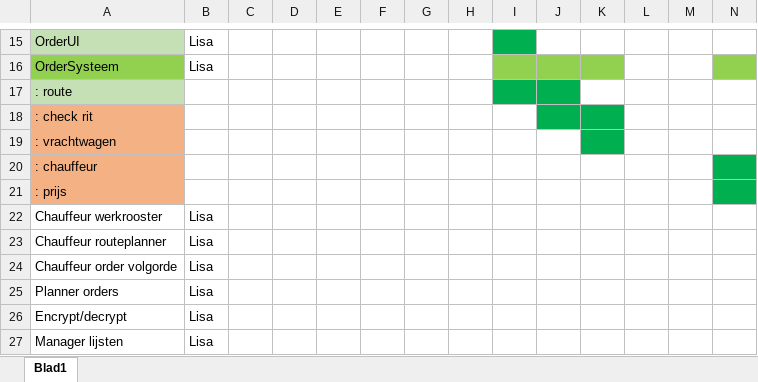
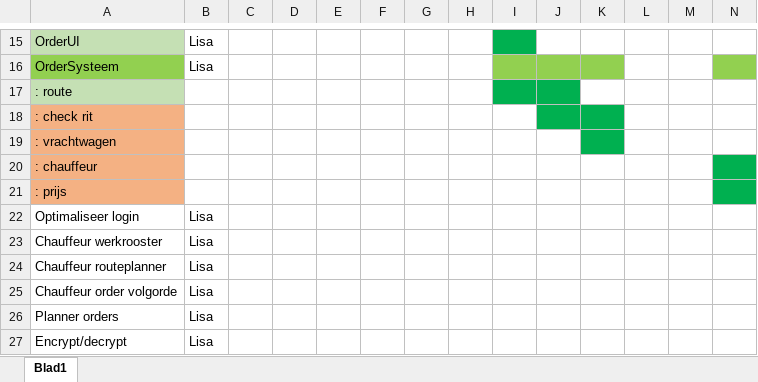
Before and after one commit to LisavanderGoes/DORB-Logistics, an Excel workbook: Opdracht/Eigen documentatie/Planning.xlsx, sheet Blad1, drawn as a sheet; only a part is shown, gaps mark what is left out; the shorter side is filled out with more unchanged rows; values as stored, in another font and other column widths than the file's, no borders; rows hold the shown columns only; the diff names each change by its address in the sheet, - before the commit and + after, or states it on an @@ line.

```diff
--- a/Opdracht/Eigen documentatie/Planning.xlsx (sheet Blad1)
+++ b/Opdracht/Eigen documentatie/Planning.xlsx (sheet Blad1)
+row 22: Optimaliseer login | Lisa
```
Also changed, not shown: 11 other files.
